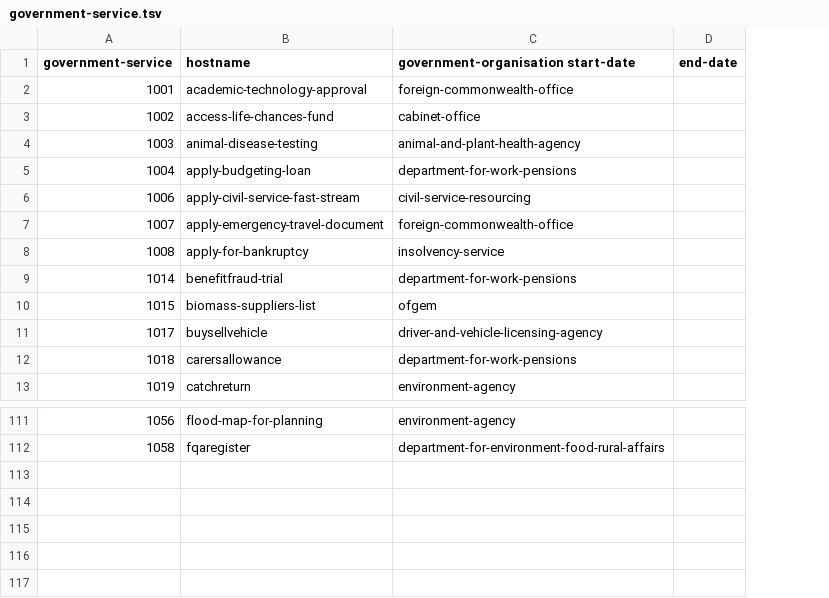
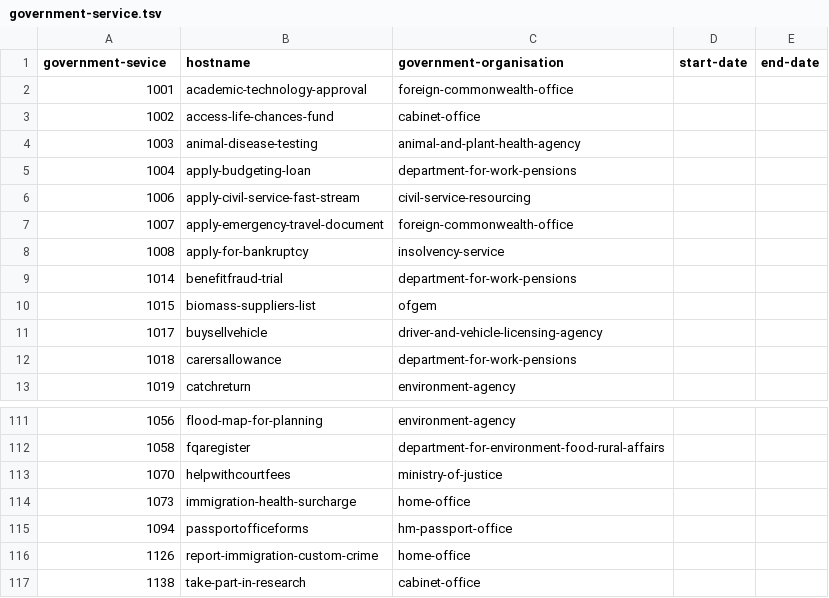
Before and after one commit to openregister/government-service-data, a TSV file: data/government-service/government-service.tsv, drawn as a sheet; only a part is shown, gaps mark what is left out; the diff names each change by its address in the sheet, - before the commit and + after, or states it on an @@ line.

Commit message:
fixed data tabs

```diff
--- a/data/government-service/government-service.tsv
+++ b/data/government-service/government-service.tsv
+column D (start-date), empty
-A1: government-service
+A1: government-sevice
-C1: government-organisation start-date
+C1: government-organisation
+row 113: 1070 | helpwithcourtfees | ministry-of-justice
+row 114: 1073 | immigration-health-surcharge | home-office
+row 115: 1094 | passportofficeforms | hm-passport-office
+row 116: 1126 | report-immigration-custom-crime | home-office
+row 117: 1138 | take-part-in-research | cabinet-office
```
